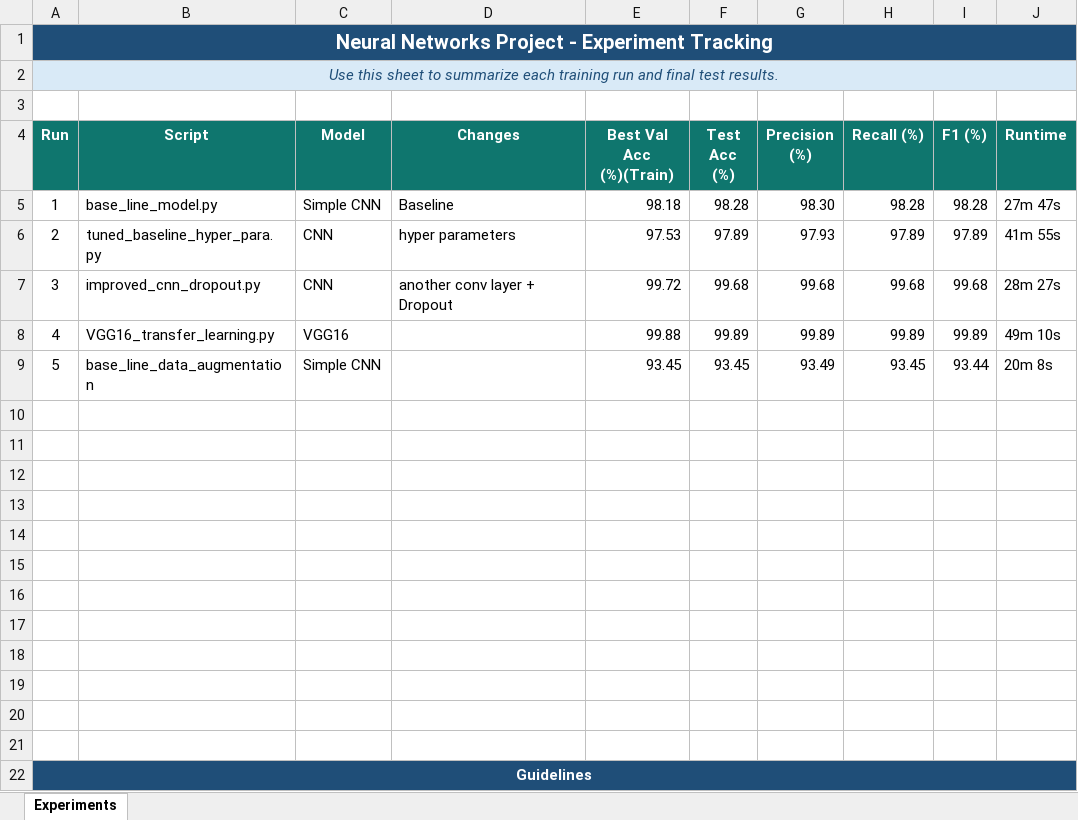
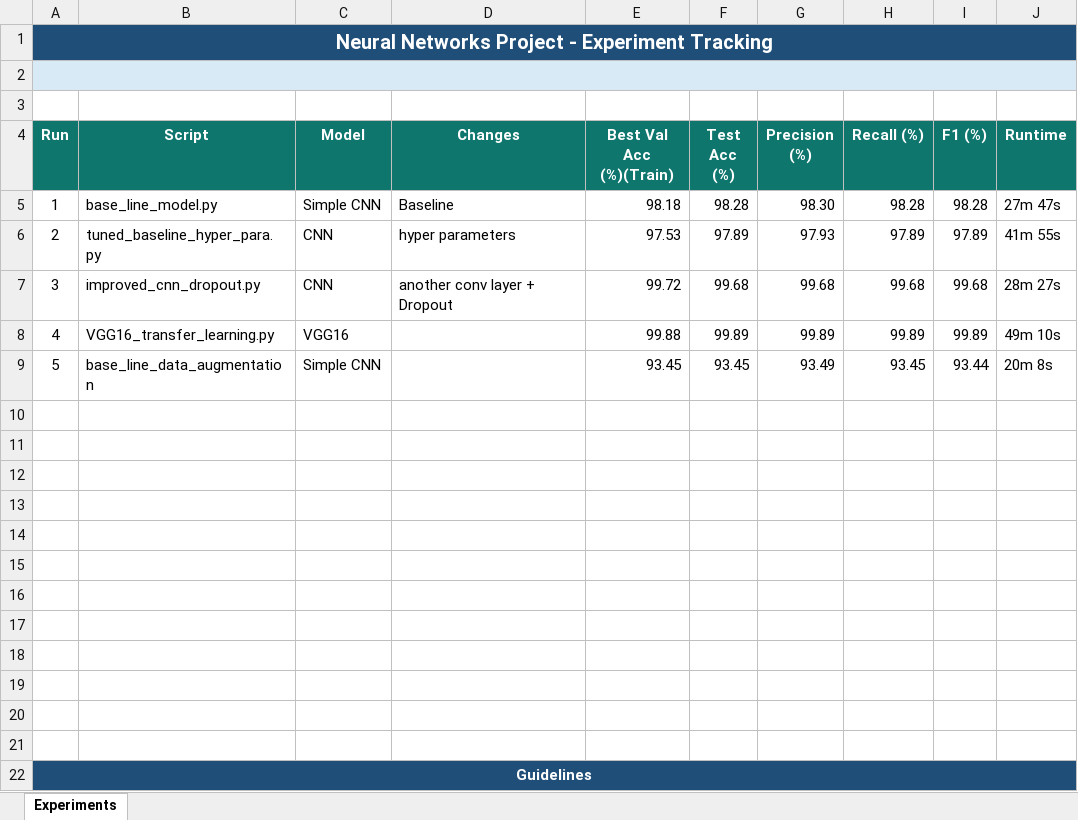
Before and after one commit to idanosb/Final-Project---ASL-Classification, an Excel workbook: asl_experiments_tracker.xlsx, sheet Experiments, drawn as a sheet; only a part is shown; values as stored, in another font and other column widths than the file's, no borders; conditional formats and table styles not drawn; the diff names each change by its address in the sheet, - before the commit and + after, or states it on an @@ line.

```diff
--- a/asl_experiments_tracker.xlsx (sheet Experiments)
+++ b/asl_experiments_tracker.xlsx (sheet Experiments)
-A2 (Run): Use this sheet to summarize each training run and final test results.
+A2 (Run): (empty)
```
Also changed, not shown: 11 other files.
